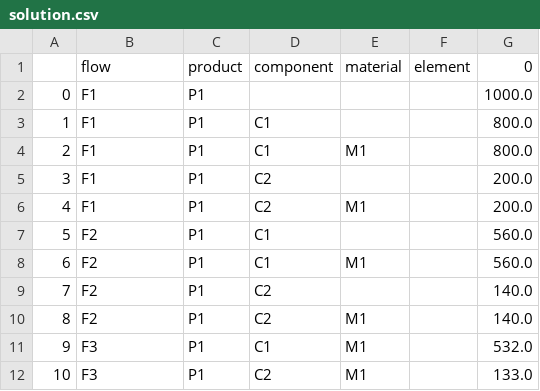
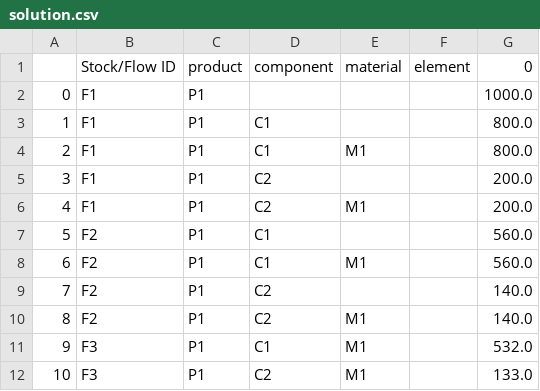
Before and after one commit to FutuRaM-Project/Recovery-Model, a CSV file: data_folder/test_harmjan/output_data/solution.csv, drawn as a sheet.

```diff
--- a/data_folder/test_harmjan/output_data/solution.csv
+++ b/data_folder/test_harmjan/output_data/solution.csv
@@ -1,2 +1,2 @@
-,flow,product,component,material,element,0
+,Stock/Flow ID,product,component,material,element,0
 0,F1,P1,,,,1000.0
```
Also changed, not shown: data_folder/test_2/output_data/solution.csv, 12 other files.
